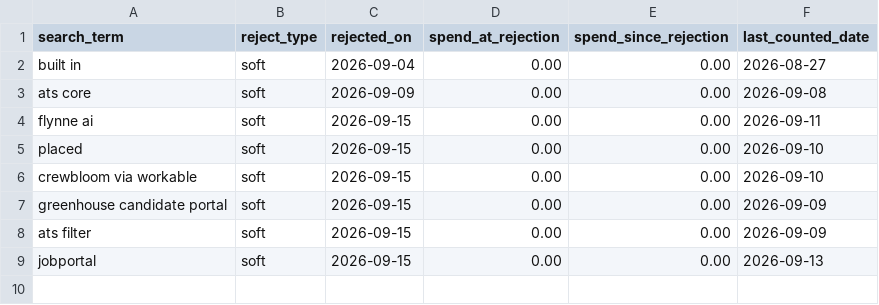
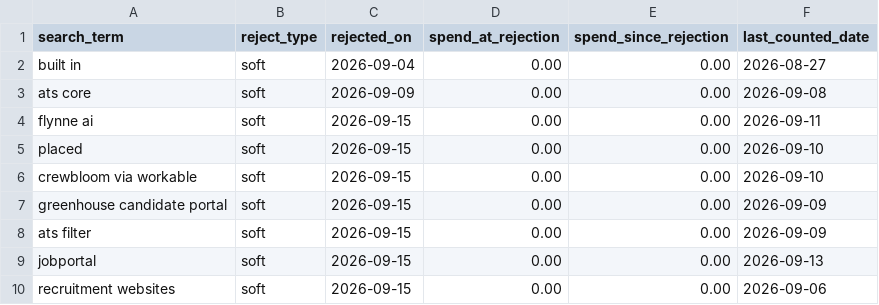
Before and after one commit to jessicagertig/paid-ads-management-pipeline, a CSV file: catalogue/rejected_terms.csv, drawn as a sheet.

```diff
--- a/catalogue/rejected_terms.csv
+++ b/catalogue/rejected_terms.csv
@@ -9 +9,2 @@ ats filter,soft,2026-09-15,0.00,0.00,2026-09-09
 jobportal,soft,2026-09-15,0.00,0.00,2026-09-13
+recruitment websites,soft,2026-09-15,0.00,0.00,2026-09-06
```
